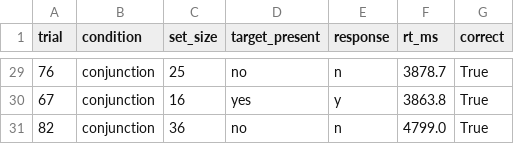
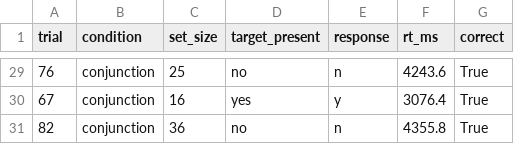
Before and after one commit to talhabangyal/Data-Visualization, a CSV file: Assignment 2/search_results.csv, drawn as a sheet; only a part is shown, gaps mark what is left out; the diff covers the shown part only.

```diff
--- a/Assignment 2/search_results.csv
+++ b/Assignment 2/search_results.csv
@@ -29,3 +29,3 @@ trial,condition,set_size,target_present,response,rt_ms,correct
-76,conjunction,25,no,n,3878.7,True
-67,conjunction,16,yes,y,3863.8,True
-82,conjunction,36,no,n,4799.0,True
+76,conjunction,25,no,n,4243.6,True
+67,conjunction,16,yes,y,3076.4,True
+82,conjunction,36,no,n,4355.8,True
```
Also changed, not shown: 27 edited cells elsewhere in this file, 9 other files.
